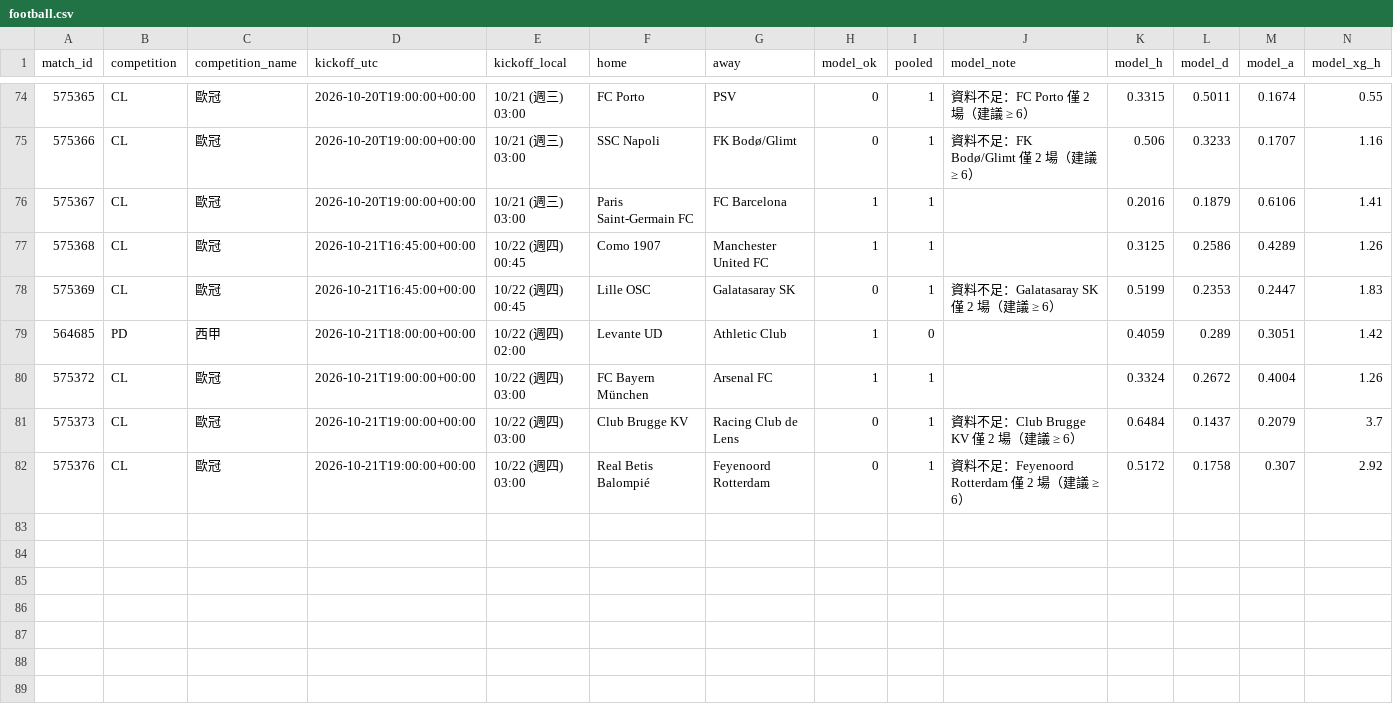
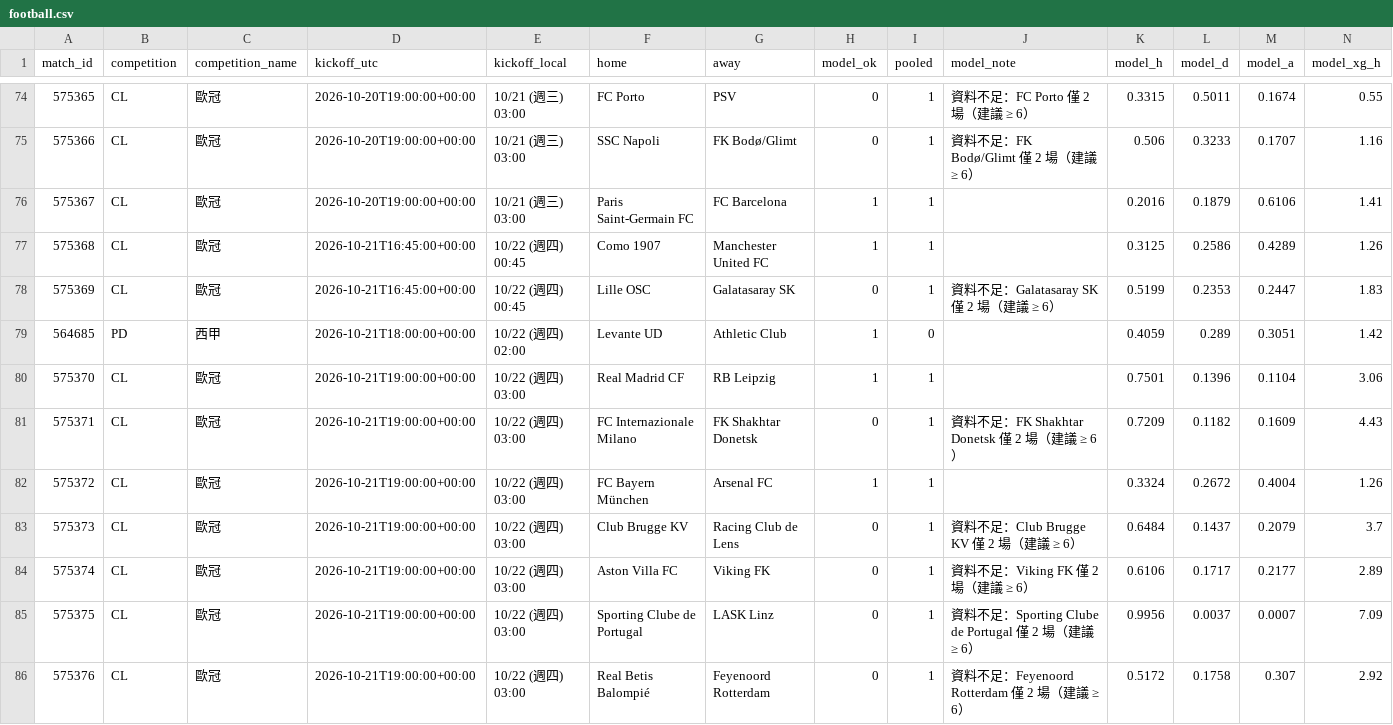
Before and after one commit to panchiyu1-cloud/sports-analyzer, a CSV file: data/reviews/football.csv, drawn as a sheet; only a part is shown, gaps mark what is left out; rows hold the shown columns only; the diff names each change by its address in the sheet, - before the commit and + after, or states it on an @@ line.

```diff
--- a/data/reviews/football.csv
+++ b/data/reviews/football.csv
+row 80: 575370 | CL | 歐冠 | 2026-10-21T19:00:00+00:00 | 10/22 (週四) 03:00 | Real Madrid CF | RB Leipzig | 1 | 1 |  | 0.7501 | 0.1396 | 0.1104 | 3.06
+row 81: 575371 | CL | 歐冠 | 2026-10-21T19:00:00+00:00 | 10/22 (週四) 03:00 | FC Internazionale Milano | FK Shakhtar Donetsk | 0 | 1 | 資料不足：FK Shakhtar Donetsk 僅 2 場（建議 ≥ 6） | 0.7209 | 0.1182 | 0.1609 | 4.43
+row 84: 575374 | CL | 歐冠 | 2026-10-21T19:00:00+00:00 | 10/22 (週四) 03:00 | Aston Villa FC | Viking FK | 0 | 1 | 資料不足：Viking FK 僅 2 場（建議 ≥ 6） | 0.6106 | 0.1717 | 0.2177 | 2.89
+row 85: 575375 | CL | 歐冠 | 2026-10-21T19:00:00+00:00 | 10/22 (週四) 03:00 | Sporting Clube de Portugal | LASK Linz | 0 | 1 | 資料不足：Sporting Clube de Portugal 僅 2 場（建議 ≥ 6） | 0.9956 | 0.0037 | 0.0007 | 7.09
```
Also changed, not shown: 10 other files.
